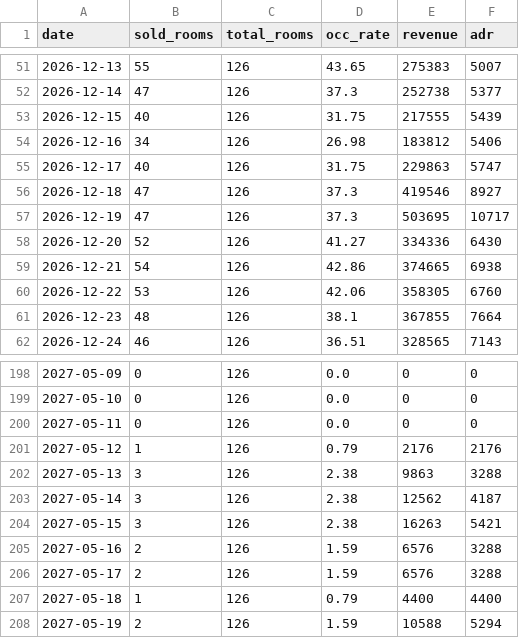
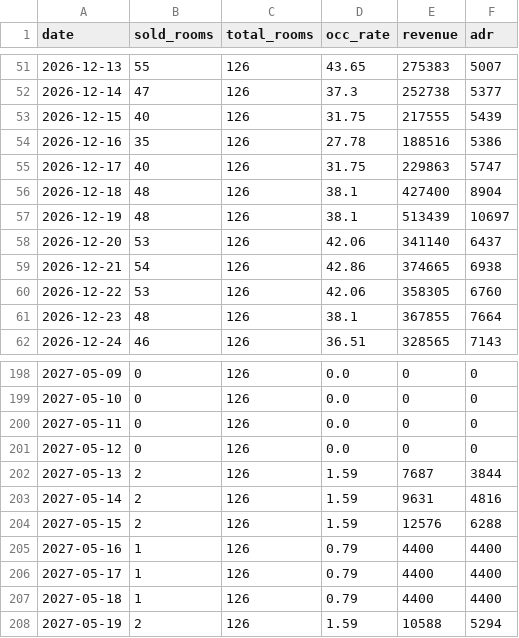
Before and after one commit to sm281348-netizen/roaders-plus-app, a CSV file: data/pms_backup/station_occ_data.csv, drawn as a sheet; only a part is shown, gaps mark what is left out; the diff covers the shown part only.

```diff
--- a/data/pms_backup/station_occ_data.csv
+++ b/data/pms_backup/station_occ_data.csv
@@ -53,7 +53,7 @@
 2026-12-15,40,126,31.75,217555,5439
-2026-12-16,34,126,26.98,183812,5406
+2026-12-16,35,126,27.78,188516,5386
 2026-12-17,40,126,31.75,229863,5747
-2026-12-18,47,126,37.3,419546,8927
-2026-12-19,47,126,37.3,503695,10717
-2026-12-20,52,126,41.27,334336,6430
+2026-12-18,48,126,38.1,427400,8904
+2026-12-19,48,126,38.1,513439,10697
+2026-12-20,53,126,42.06,341140,6437
 2026-12-21,54,126,42.86,374665,6938
@@ -200,8 +200,8 @@
 2027-05-11,0,126,0.0,0,0
-2027-05-12,1,126,0.79,2176,2176
-2027-05-13,3,126,2.38,9863,3288
-2027-05-14,3,126,2.38,12562,4187
-2027-05-15,3,126,2.38,16263,5421
-2027-05-16,2,126,1.59,6576,3288
-2027-05-17,2,126,1.59,6576,3288
+2027-05-12,0,126,0.0,0,0
+2027-05-13,2,126,1.59,7687,3844
+2027-05-14,2,126,1.59,9631,4816
+2027-05-15,2,126,1.59,12576,6288
+2027-05-16,1,126,0.79,4400,4400
+2027-05-17,1,126,0.79,4400,4400
 2027-05-18,1,126,0.79,4400,4400
```
Also changed, not shown: 100 edited cells elsewhere in this file, 3 other files.
